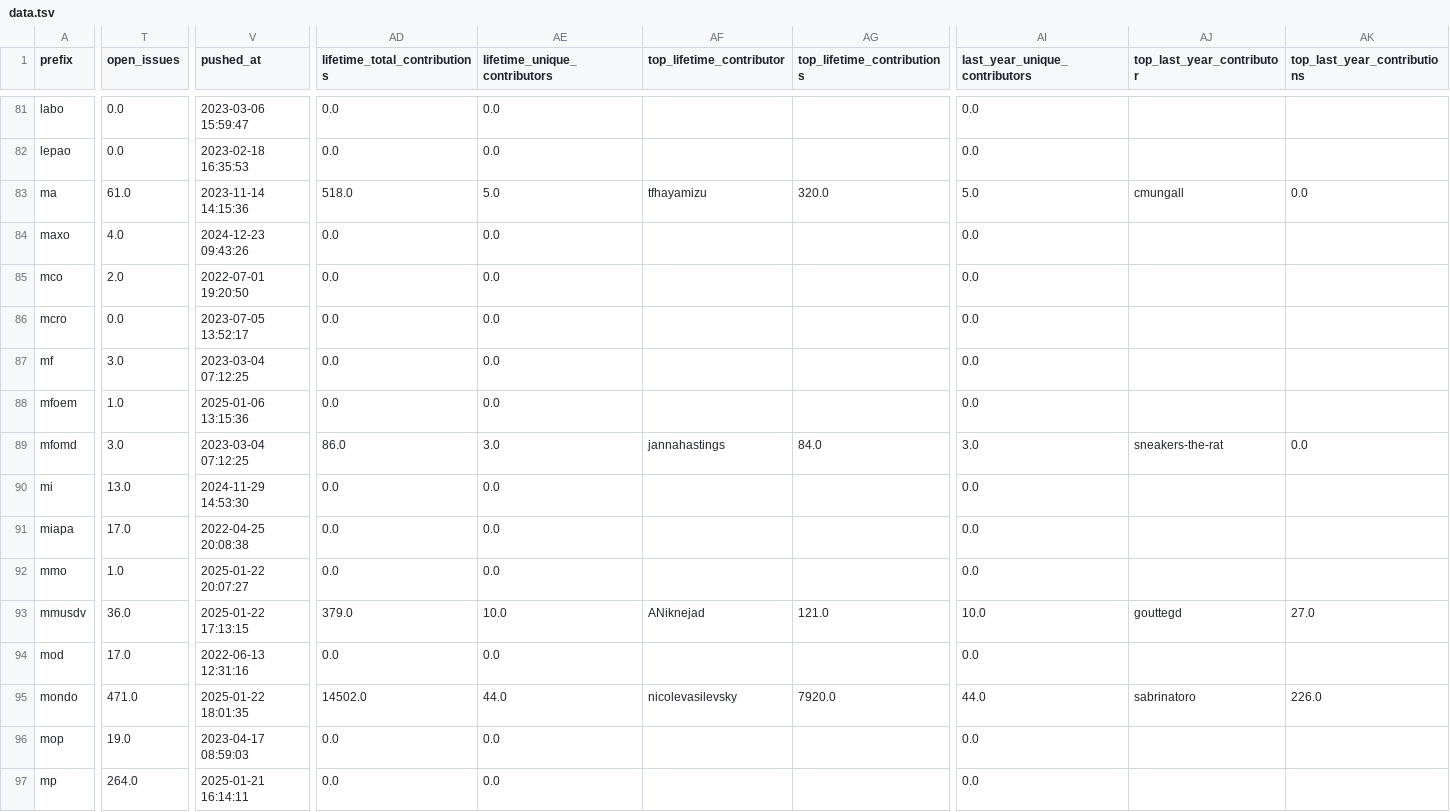
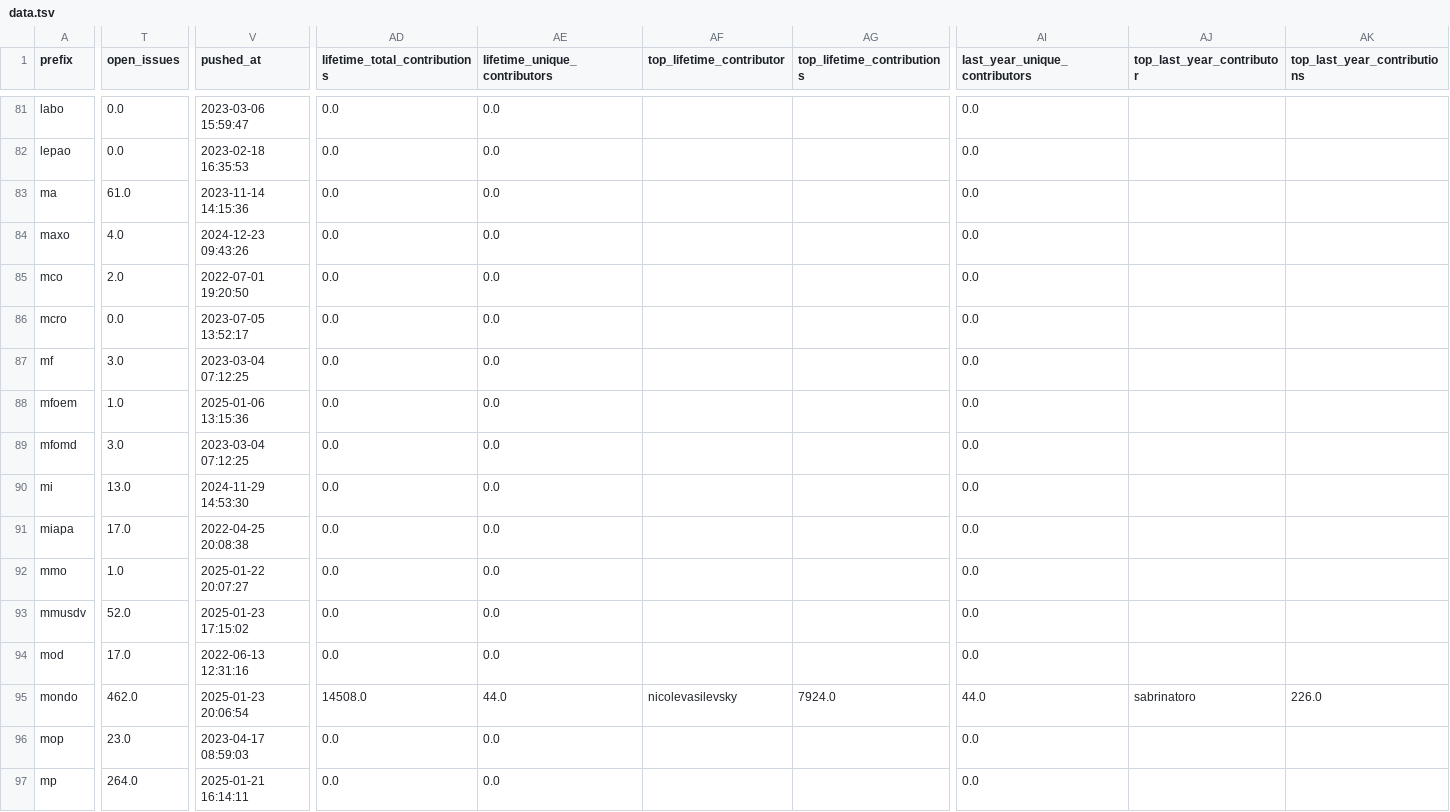
Before and after one commit to cthoyt/obo-community-health, a TSV file: data/data.tsv, drawn as a sheet; only a part is shown, gaps mark what is left out; the diff covers the shown part only; the diff names each change by its address in the sheet, - before the commit and + after, or states it on an @@ line.

```diff
--- a/data/data.tsv
+++ b/data/data.tsv
-AD83 (lifetime_total_contributions): 518.0
+AD83 (lifetime_total_contributions): 0.0
-AE83 (lifetime_unique_contributors): 5.0
+AE83 (lifetime_unique_contributors): 0.0
-AF83 (top_lifetime_contributor): tfhayamizu
+AF83 (top_lifetime_contributor): (empty)
-AG83 (top_lifetime_contributions): 320.0
+AG83 (top_lifetime_contributions): (empty)
-AI83 (last_year_unique_contributors): 5.0
+AI83 (last_year_unique_contributors): 0.0
-AJ83 (top_last_year_contributor): cmungall
+AJ83 (top_last_year_contributor): (empty)
-AK83 (top_last_year_contributions): 0.0
+AK83 (top_last_year_contributions): (empty)
-AD89 (lifetime_total_contributions): 86.0
+AD89 (lifetime_total_contributions): 0.0
-AE89 (lifetime_unique_contributors): 3.0
+AE89 (lifetime_unique_contributors): 0.0
-AF89 (top_lifetime_contributor): jannahastings
+AF89 (top_lifetime_contributor): (empty)
-AG89 (top_lifetime_contributions): 84.0
+AG89 (top_lifetime_contributions): (empty)
-AI89 (last_year_unique_contributors): 3.0
+AI89 (last_year_unique_contributors): 0.0
-AJ89 (top_last_year_contributor): sneakers-the-rat
+AJ89 (top_last_year_contributor): (empty)
-AK89 (top_last_year_contributions): 0.0
+AK89 (top_last_year_contributions): (empty)
-T93 (open_issues): 36.0
+T93 (open_issues): 52.0
-V93 (pushed_at): 2025-01-22 17:13:15
+V93 (pushed_at): 2025-01-23 17:15:02
-AD93 (lifetime_total_contributions): 379.0
+AD93 (lifetime_total_contributions): 0.0
-AE93 (lifetime_unique_contributors): 10.0
+AE93 (lifetime_unique_contributors): 0.0
-AF93 (top_lifetime_contributor): ANiknejad
+AF93 (top_lifetime_contributor): (empty)
-AG93 (top_lifetime_contributions): 121.0
+AG93 (top_lifetime_contributions): (empty)
-AI93 (last_year_unique_contributors): 10.0
+AI93 (last_year_unique_contributors): 0.0
-AJ93 (top_last_year_contributor): gouttegd
+AJ93 (top_last_year_contributor): (empty)
-AK93 (top_last_year_contributions): 27.0
+AK93 (top_last_year_contributions): (empty)
-T95 (open_issues): 471.0
+T95 (open_issues): 462.0
-V95 (pushed_at): 2025-01-22 18:01:35
+V95 (pushed_at): 2025-01-23 20:06:54
-AD95 (lifetime_total_contributions): 14502.0
+AD95 (lifetime_total_contributions): 14508.0
-AG95 (top_lifetime_contributions): 7920.0
+AG95 (top_lifetime_contributions): 7924.0
-T96 (open_issues): 19.0
+T96 (open_issues): 23.0
```
Also changed, not shown: 61 edited cells elsewhere in this file, 6 other files.
